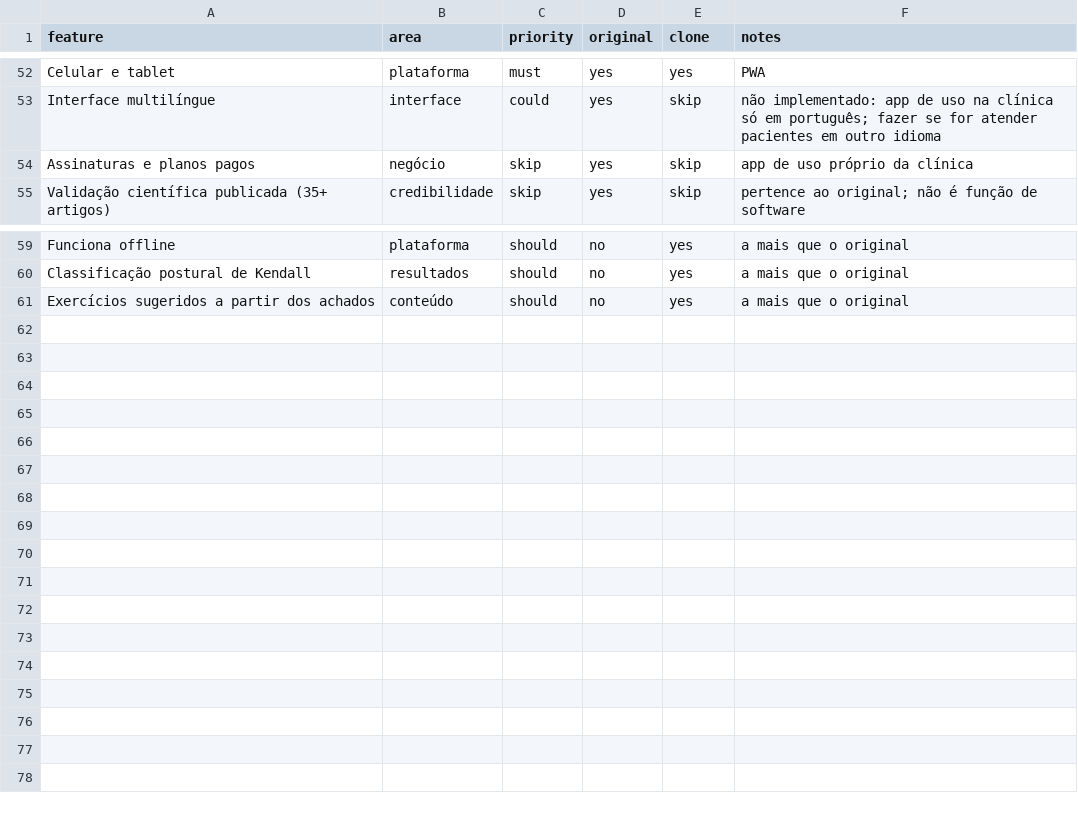
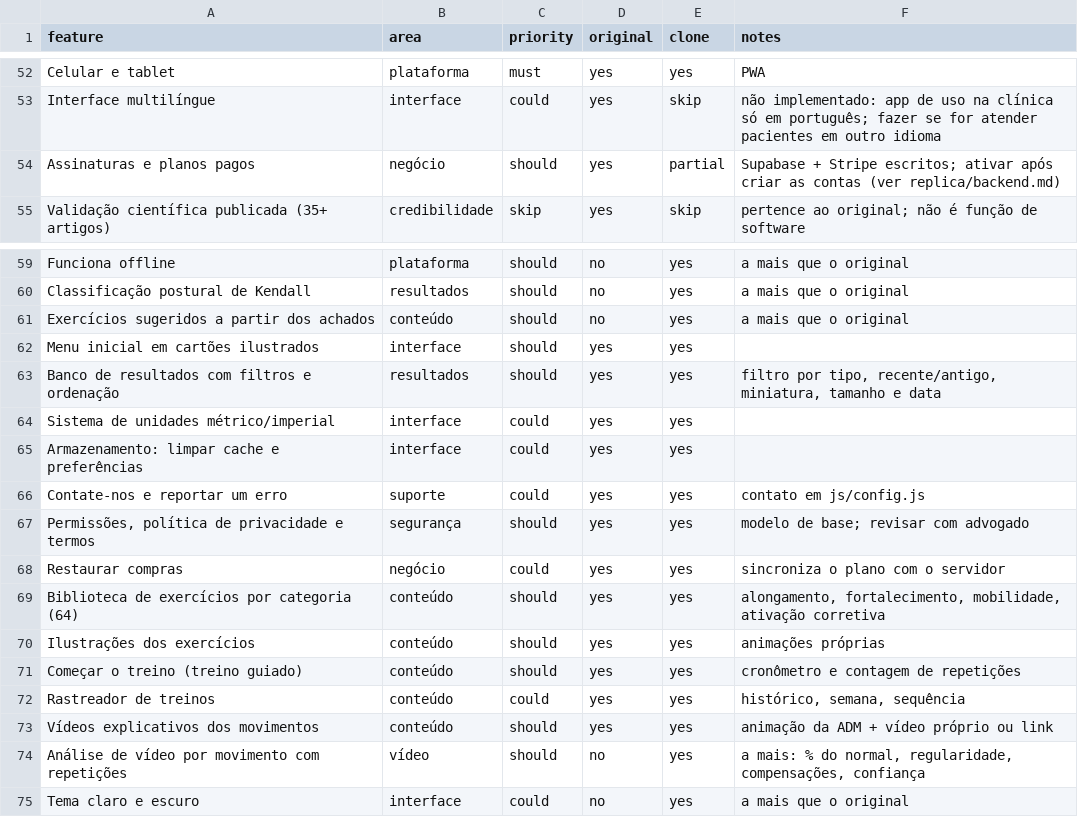
Before and after one commit to rosymartinspersonal-glitch/prumo-postural, a CSV file: replica/features.csv, drawn as a sheet; only a part is shown, gaps mark what is left out.

```diff
--- a/replica/features.csv
+++ b/replica/features.csv
@@ -53,3 +53,3 @@ Celular e tablet,plataforma,must,yes,yes,PWA
 Interface multilíngue,interface,could,yes,skip,não implementado: app de uso na clínica só em português; fazer se for atender pacientes em outro idioma
-Assinaturas e planos pagos,negócio,skip,yes,skip,app de uso próprio da clínica
+Assinaturas e planos pagos,negócio,should,yes,partial,Supabase + Stripe escritos; ativar após criar as contas (ver replica/backend.md)
 Validação científica publicada (35+ artigos),credibilidade,skip,yes,skip,pertence ao original; não é função de software
@@ -61 +61,15 @@ Classificação postural de Kendall,resultados,should,no,yes,a mais que o origin
 Exercícios sugeridos a partir dos achados,conteúdo,should,no,yes,a mais que o original
+Menu inicial em cartões ilustrados,interface,should,yes,yes,
+Banco de resultados com filtros e ordenação,resultados,should,yes,yes,"filtro por tipo, recente/antigo, miniatura, tamanho e data"
+Sistema de unidades métrico/imperial,interface,could,yes,yes,
+Armazenamento: limpar cache e preferências,interface,could,yes,yes,
+Contate-nos e reportar um erro,suporte,could,yes,yes,contato em js/config.js
+"Permissões, política de privacidade e termos",segurança,should,yes,yes,modelo de base; revisar com advogado
+Restaurar compras,negócio,could,yes,yes,sincroniza o plano com o servidor
+Biblioteca de exercícios por categoria (64),conteúdo,should,yes,yes,"alongamento, fortalecimento, mobilidade, ativação corretiva"
+Ilustrações dos exercícios,conteúdo,should,yes,yes,animações próprias
+Começar o treino (treino guiado),conteúdo,should,yes,yes,cronômetro e contagem de repetições
+Rastreador de treinos,conteúdo,could,yes,yes,"histórico, semana, sequência"
+Vídeos explicativos dos movimentos,conteúdo,should,yes,yes,animação da ADM + vídeo próprio ou link
+Análise de vídeo por movimento com repetições,vídeo,should,no,yes,"a mais: % do normal, regularidade, compensações, confiança"
+Tema claro e escuro,interface,could,no,yes,a mais que o original
```
Also changed, not shown: 25 other files.
